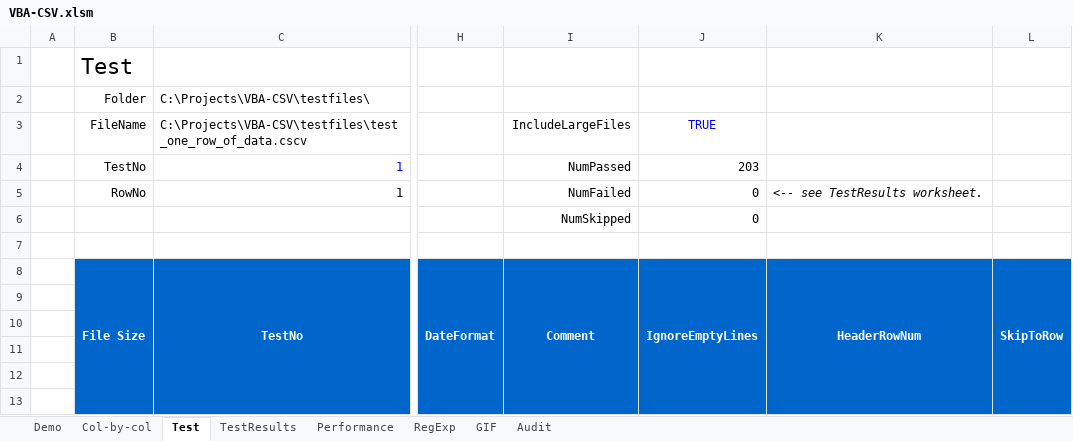
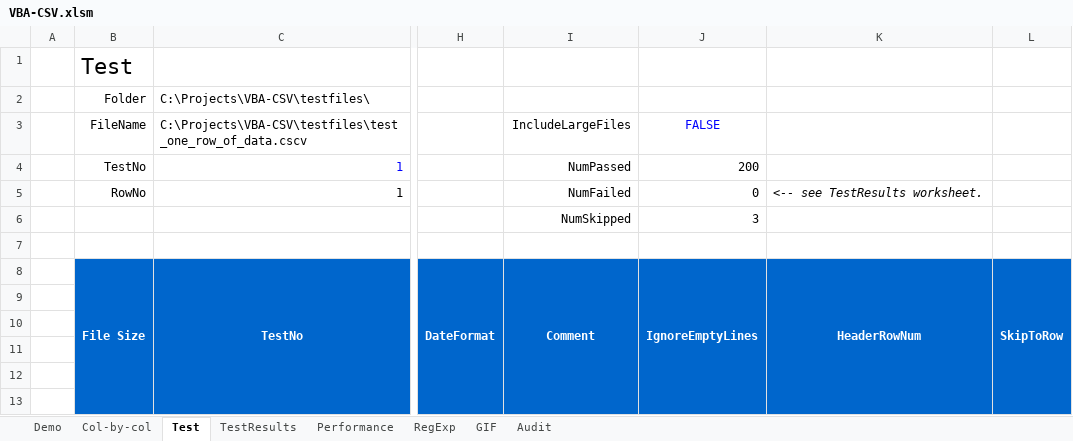
Before and after one commit to PGS62/VBA-CSV, an Excel workbook: workbooks/VBA-CSV.xlsm, sheet Test, drawn as a sheet; only a part is shown, gaps mark what is left out; values as stored, in another font and other column widths than the file's, no borders; charts and pictures and conditional formats and table styles not drawn; the diff names each change by its address in the sheet, - before the commit and + after, or states it on an @@ line.

```diff
--- a/workbooks/VBA-CSV.xlsm (sheet Test)
+++ b/workbooks/VBA-CSV.xlsm (sheet Test)
-J3: TRUE
+J3: FALSE
-J4: 203
+J4: 200
-J6: 0
+J6: 3
```
Also changed, not shown: sheet Audit, formulas that keep their value, workbooks/VBA-CVS-HelpGenerator.xlsm, 3 other files.
